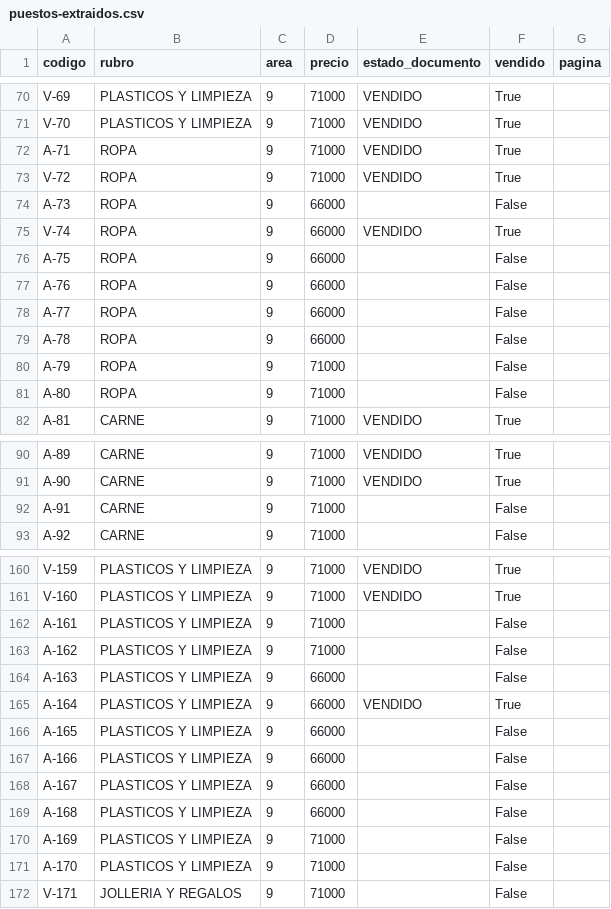
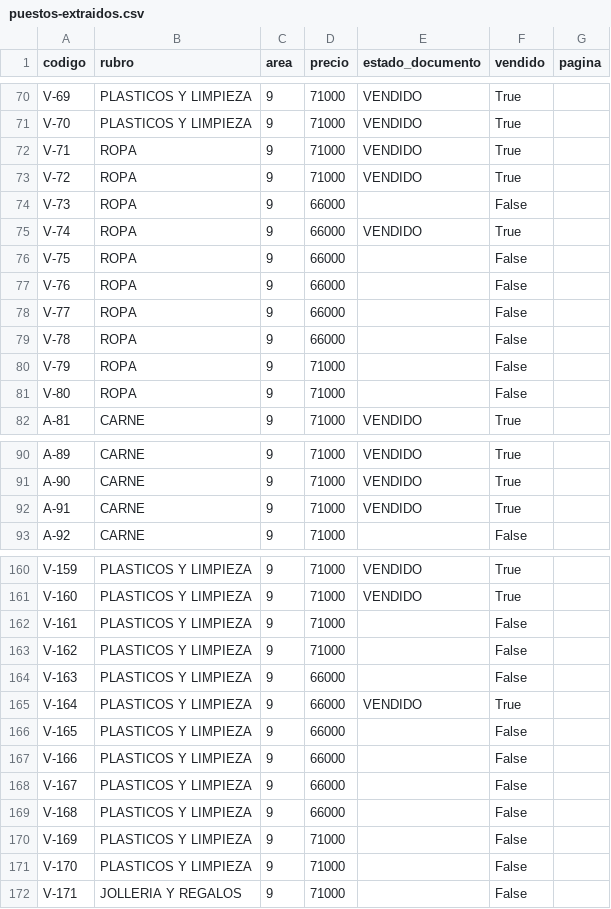
Before and after one commit to Carlosdantetadeo/propuesta-mercado, a CSV file: docs/mercado/puestos-extraidos.csv, drawn as a sheet; only a part is shown, gaps mark what is left out; the diff covers the shown part only.

```diff
--- a/docs/mercado/puestos-extraidos.csv
+++ b/docs/mercado/puestos-extraidos.csv
@@ -71,12 +71,12 @@ V-69,PLASTICOS Y LIMPIEZA,9,71000,VENDIDO,True,
 V-70,PLASTICOS Y LIMPIEZA,9,71000,VENDIDO,True,
-A-71,ROPA,9,71000,VENDIDO,True,
+V-71,ROPA,9,71000,VENDIDO,True,
 V-72,ROPA,9,71000,VENDIDO,True,
-A-73,ROPA,9,66000,,False,
+V-73,ROPA,9,66000,,False,
 V-74,ROPA,9,66000,VENDIDO,True,
-A-75,ROPA,9,66000,,False,
-A-76,ROPA,9,66000,,False,
-A-77,ROPA,9,66000,,False,
-A-78,ROPA,9,66000,,False,
-A-79,ROPA,9,71000,,False,
-A-80,ROPA,9,71000,,False,
+V-75,ROPA,9,66000,,False,
+V-76,ROPA,9,66000,,False,
+V-77,ROPA,9,66000,,False,
+V-78,ROPA,9,66000,,False,
+V-79,ROPA,9,71000,,False,
+V-80,ROPA,9,71000,,False,
 A-81,CARNE,9,71000,VENDIDO,True,
@@ -91,3 +91,3 @@ A-89,CARNE,9,71000,VENDIDO,True,
 A-90,CARNE,9,71000,VENDIDO,True,
-A-91,CARNE,9,71000,,False,
+A-91,CARNE,9,71000,VENDIDO,True,
 A-92,CARNE,9,71000,,False,
@@ -161,12 +161,12 @@ V-159,PLASTICOS Y LIMPIEZA,9,71000,VENDIDO,True,
 V-160,PLASTICOS Y LIMPIEZA,9,71000,VENDIDO,True,
-A-161,PLASTICOS Y LIMPIEZA,9,71000,,False,
-A-162,PLASTICOS Y LIMPIEZA,9,71000,,False,
-A-163,PLASTICOS Y LIMPIEZA,9,66000,,False,
-A-164,PLASTICOS Y LIMPIEZA,9,66000,VENDIDO,True,
-A-165,PLASTICOS Y LIMPIEZA,9,66000,,False,
-A-166,PLASTICOS Y LIMPIEZA,9,66000,,False,
-A-167,PLASTICOS Y LIMPIEZA,9,66000,,False,
-A-168,PLASTICOS Y LIMPIEZA,9,66000,,False,
-A-169,PLASTICOS Y LIMPIEZA,9,71000,,False,
-A-170,PLASTICOS Y LIMPIEZA,9,71000,,False,
+V-161,PLASTICOS Y LIMPIEZA,9,71000,,False,
+V-162,PLASTICOS Y LIMPIEZA,9,71000,,False,
+V-163,PLASTICOS Y LIMPIEZA,9,66000,,False,
+V-164,PLASTICOS Y LIMPIEZA,9,66000,VENDIDO,True,
+V-165,PLASTICOS Y LIMPIEZA,9,66000,,False,
+V-166,PLASTICOS Y LIMPIEZA,9,66000,,False,
+V-167,PLASTICOS Y LIMPIEZA,9,66000,,False,
+V-168,PLASTICOS Y LIMPIEZA,9,66000,,False,
+V-169,PLASTICOS Y LIMPIEZA,9,71000,,False,
+V-170,PLASTICOS Y LIMPIEZA,9,71000,,False,
 V-171,JOLLERIA Y REGALOS,9,71000,,False,
```
Also changed, not shown: 29 edited cells elsewhere in this file, 7 other files.
